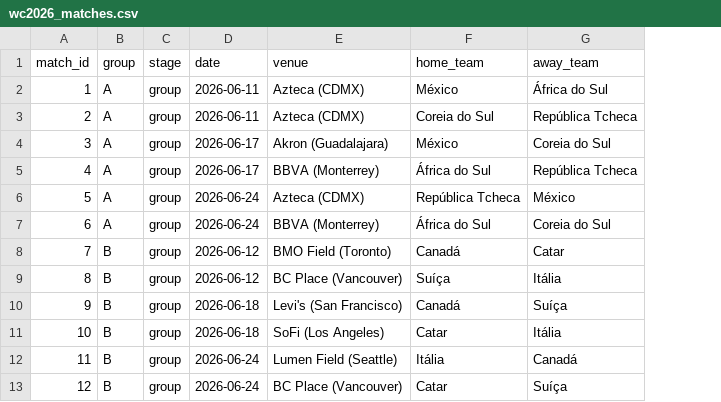
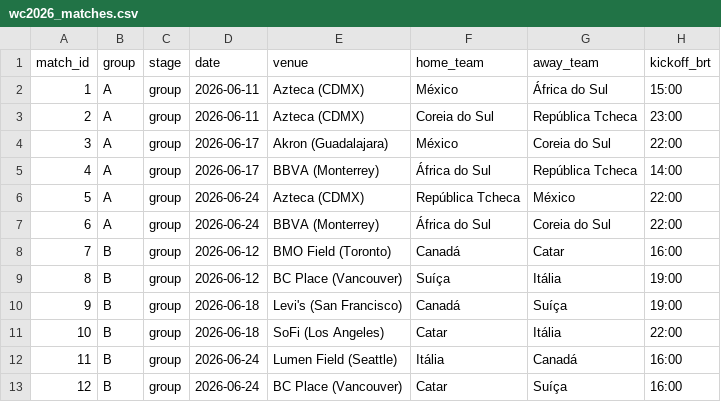
Before and after one commit to romuloedu/quem-vai-ganhar, a CSV file: dados/wc2026_matches.csv, drawn as a sheet; only a part is shown; the diff names each change by its address in the sheet, - before the commit and + after, or states it on an @@ line.

Commit message:
Adiciona horários (horário de Brasília) na tela de resultados
- wc2026_matches.csv: nova coluna kickoff_brt com horário de cada jogo
- resultados.html: exibe o horário antes do nome do estádio em cada card
- atualizar.py: inclui time no JOGOS para futuras atualizações automáticas

```diff
--- a/dados/wc2026_matches.csv
+++ b/dados/wc2026_matches.csv
+column H (kickoff_brt), rows 2-13: 15:00 | 23:00 | 22:00 | 14:00 | 22:00 | 22:00 | 16:00 | 19:00 | 19:00 | 22:00 | 16:00 | 16:00
```
Also changed, not shown: 2 other files.
